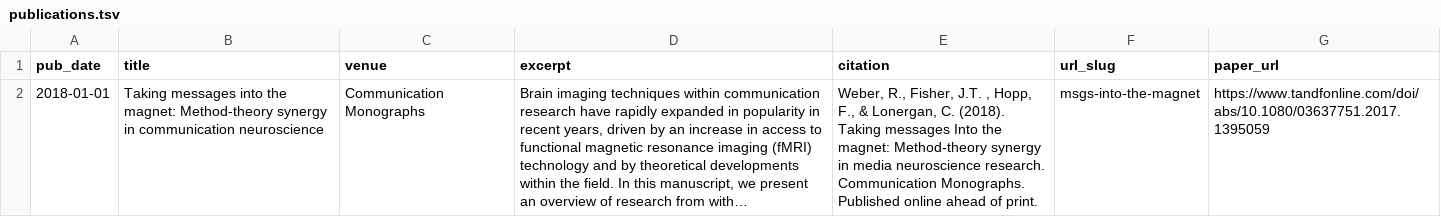
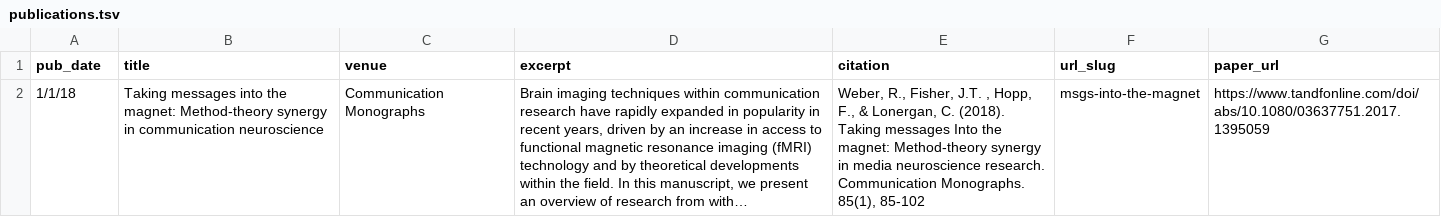
Before and after one commit to justinrobertkeene/justinrobertkeene.github.io, a TSV file: markdown_generator/publications.tsv, drawn as a sheet; only a part is shown; long unchanged cells end in …; the diff covers the shown part only; the diff names each change by its address in the sheet, - before the commit and + after, or states it on an @@ line.

```diff
--- a/markdown_generator/publications.tsv
+++ b/markdown_generator/publications.tsv
-A2 (pub_date): 2018-01-01
+A2 (pub_date): 1/1/18
-E2 (citation): …Communication Monographs. Published online ahead of print.
+E2 (citation): …Communication Monographs. 85(1), 85-102
```
Also changed, not shown: 2 added rows elsewhere in this file, 6 other files.
